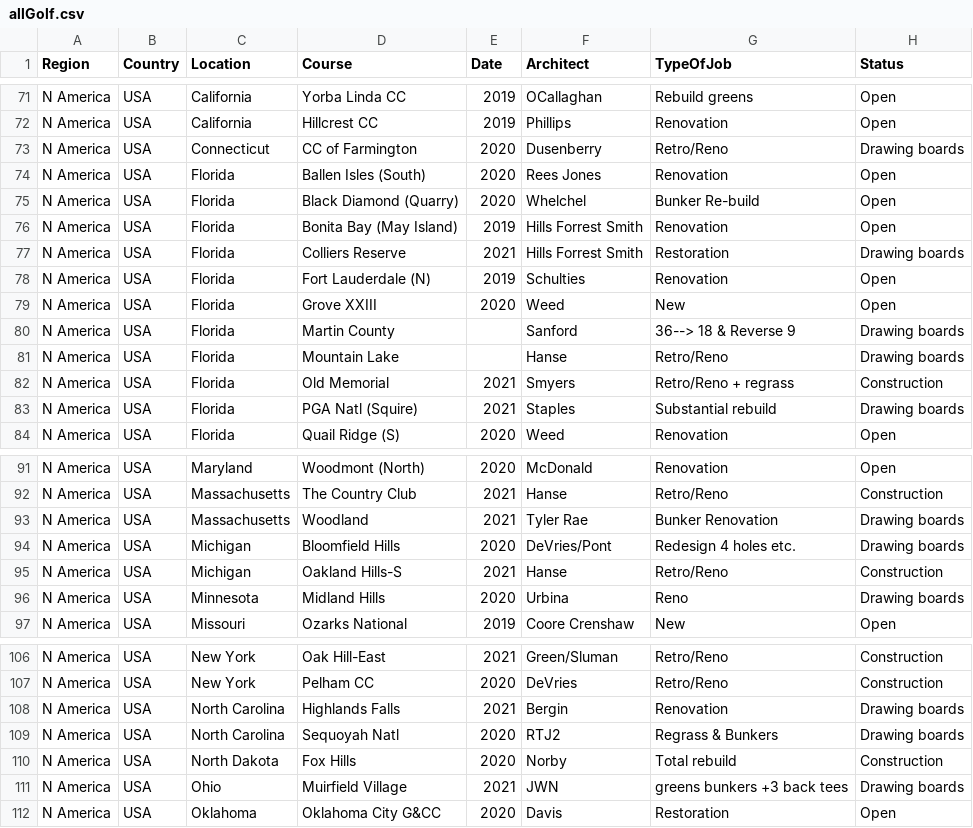
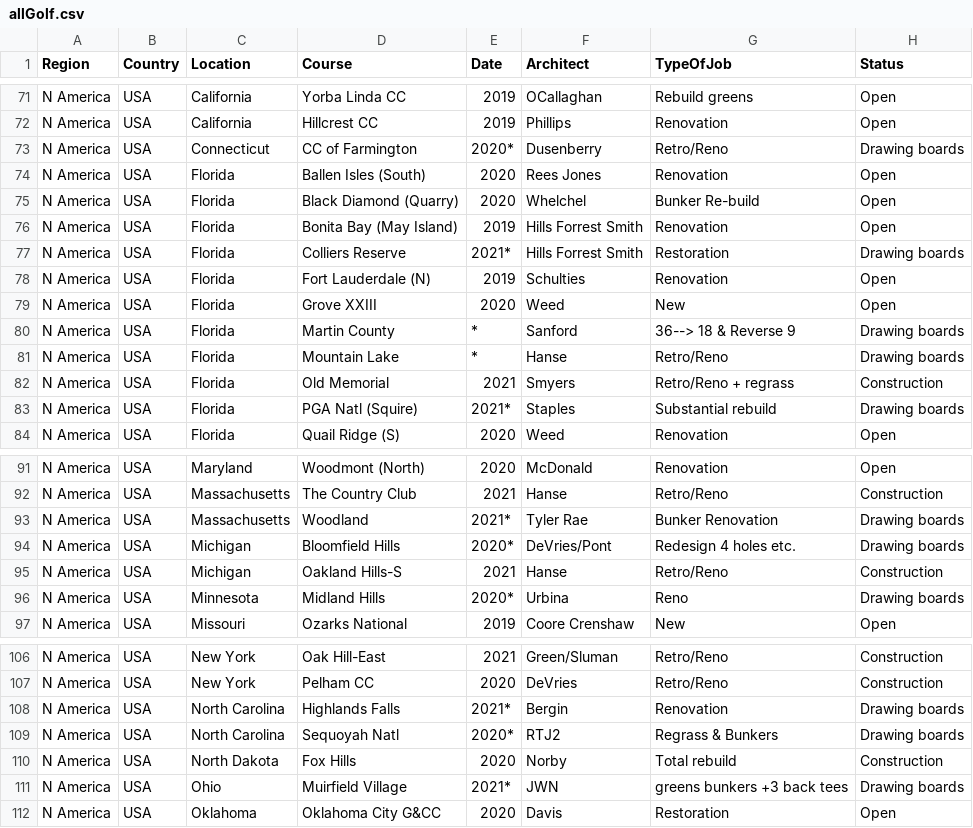
Before and after one commit to thomasvbrown/fescue.github.io, a CSV file: _data/allGolf.csv, drawn as a sheet; only a part is shown, gaps mark what is left out; the diff covers the shown part only; the diff names each change by its address in the sheet, - before the commit and + after, or states it on an @@ line.

```diff
--- a/_data/allGolf.csv
+++ b/_data/allGolf.csv
-E73 (Date): 2020
+E73 (Date): 2020*
-E77 (Date): 2021
+E77 (Date): 2021*
-E80:E81 (Date): (empty)
+E80:E81 (Date): *
-E83 (Date): 2021
+E83 (Date): 2021*
-E93 (Date): 2021
+E93 (Date): 2021*
-E94 (Date): 2020
+E94 (Date): 2020*
-E96 (Date): 2020
+E96 (Date): 2020*
-E108 (Date): 2021
+E108 (Date): 2021*
-E109 (Date): 2020
+E109 (Date): 2020*
-E111 (Date): 2021
+E111 (Date): 2021*
```
Also changed, not shown: 19 edited cells elsewhere in this file.
